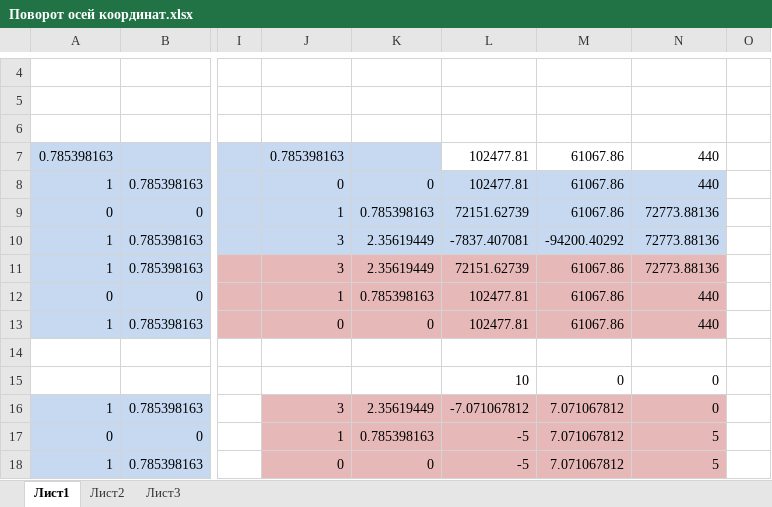
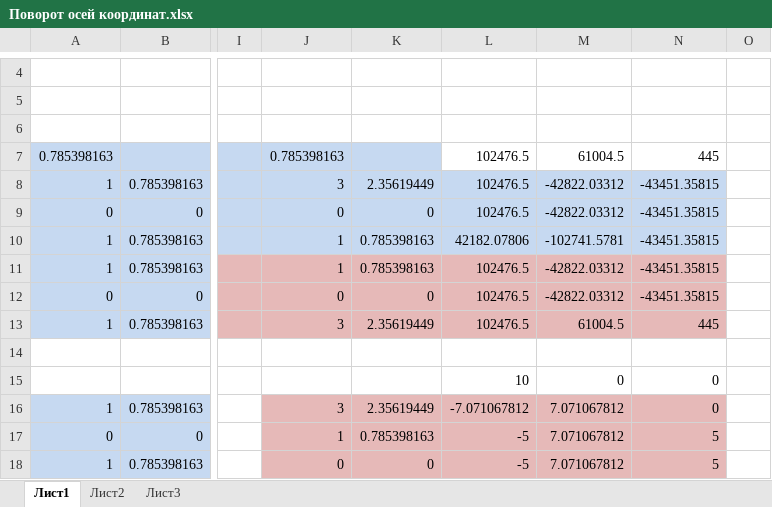
Before and after one commit to AleksanderGalkin/WCF, an Excel workbook: Поворот осей координат.xlsx, sheet Лист1, drawn as a sheet; only a part is shown, gaps mark what is left out; values as stored, in another font and other column widths than the file's, no borders; the diff names each change by its address in the sheet, - before the commit and + after, or states it on an @@ line.

```diff
--- a/Поворот осей координат.xlsx (sheet Лист1)
+++ b/Поворот осей координат.xlsx (sheet Лист1)
-L7:L8: 102477.81
+L7:L8: 102476.5
-M7: 61067.86
+M7: 61004.5
-N7: 440
+N7: 445
-J8: 0
+J8: 3
-K8: 0
+K8: 2.35619449
-M8:M9: 61067.86
+M8:M9: -42822.03312
-N8: 440
+N8: -43451.35815
-J9: 1
+J9: 0
-K9: 0.785398163
+K9: 0
-L9: 72151.62739
+L9: 102476.5
-N9:N11: 72773.88136
+N9:N11: -43451.35815
-J10:J11: 3
+J10:J11: 1
-K10:K11: 2.35619449
+K10:K11: 0.785398163
-L10: -7837.407081
+L10: 42182.07806
-M10: -94200.40292
+M10: -102741.5781
-L11: 72151.62739
+L11: 102476.5
-M11:M12: 61067.86
+M11:M12: -42822.03312
-J12: 1
+J12: 0
-K12: 0.785398163
+K12: 0
-L12:L13: 102477.81
+L12:L13: 102476.5
-N12: 440
+N12: -43451.35815
-J13: 0
+J13: 3
-K13: 0
+K13: 2.35619449
-M13: 61067.86
+M13: 61004.5
-N13: 440
+N13: 445
```
Also changed, not shown: 5 other files.
